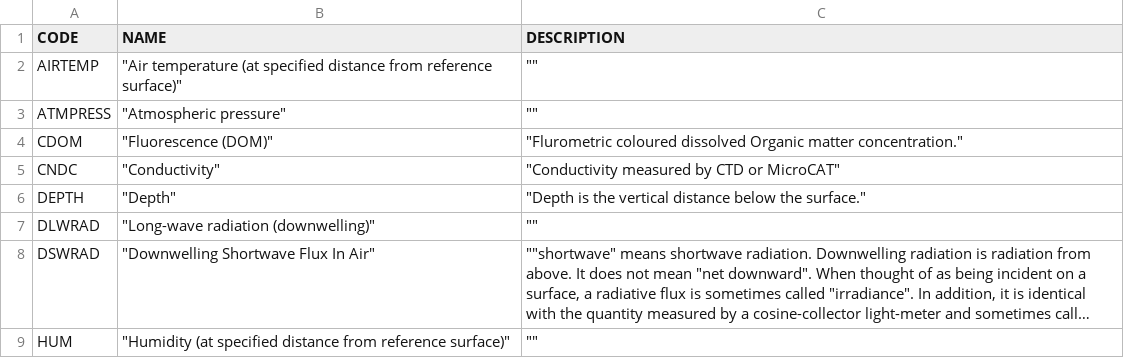
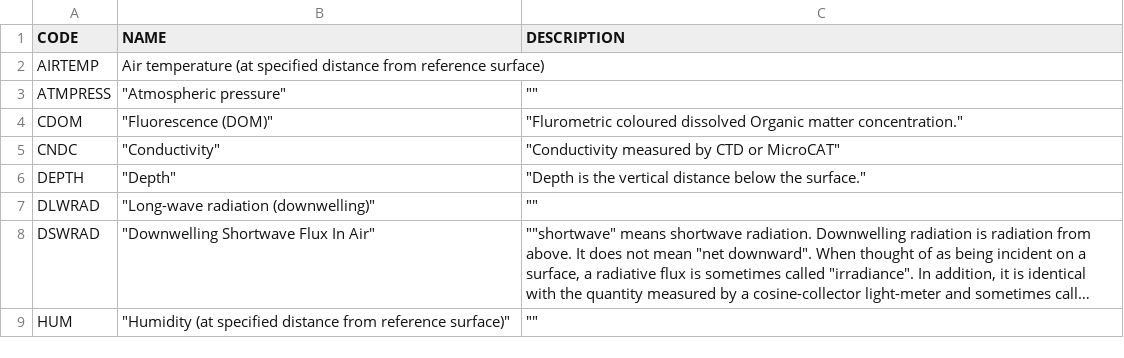
Before and after one commit to OceanOPS/sot-metadata, a CSV file: tables/VARIABLES.csv, drawn as a sheet; only a part is shown; long unchanged cells end in ….

Commit message:
Update VARIABLES.csv

```diff
--- a/tables/VARIABLES.csv
+++ b/tables/VARIABLES.csv
@@ -1,3 +1,3 @@
 CODE;NAME;DESCRIPTION
-AIRTEMP;"""Air temperature (at specified distance from reference surface)""";""""""
+AIRTEMP;"Air temperature (at specified distance from reference surface)";""
 ATMPRESS;"""Atmospheric pressure""";""""""
```
